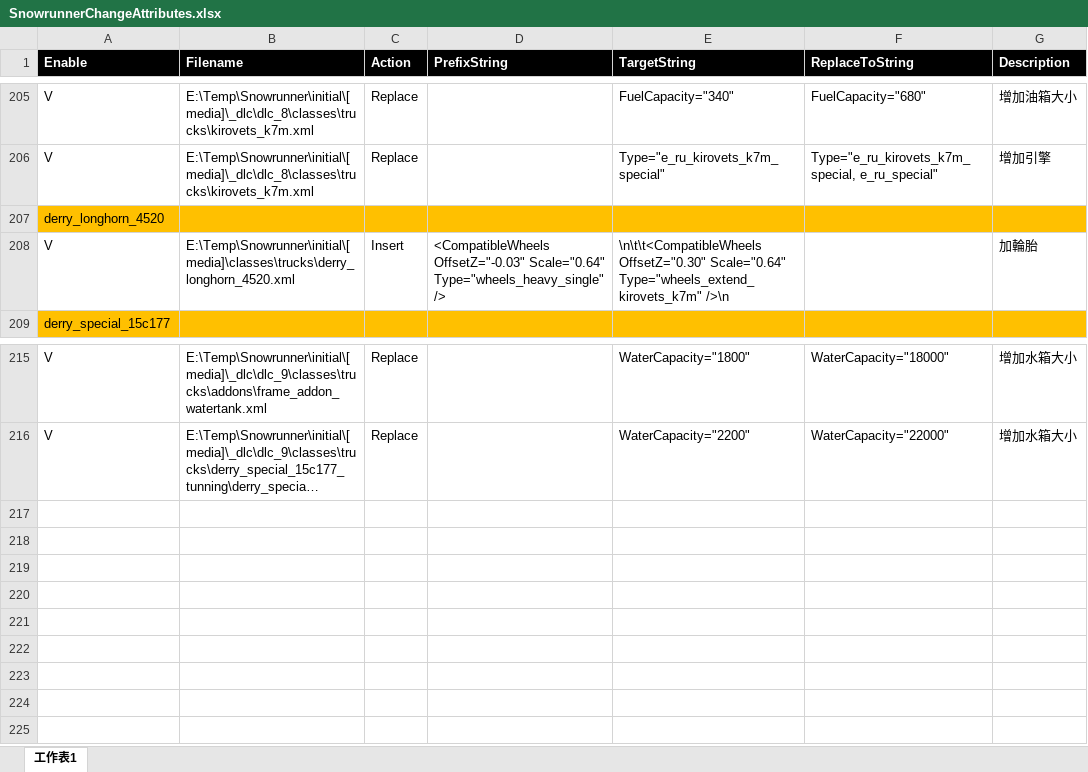
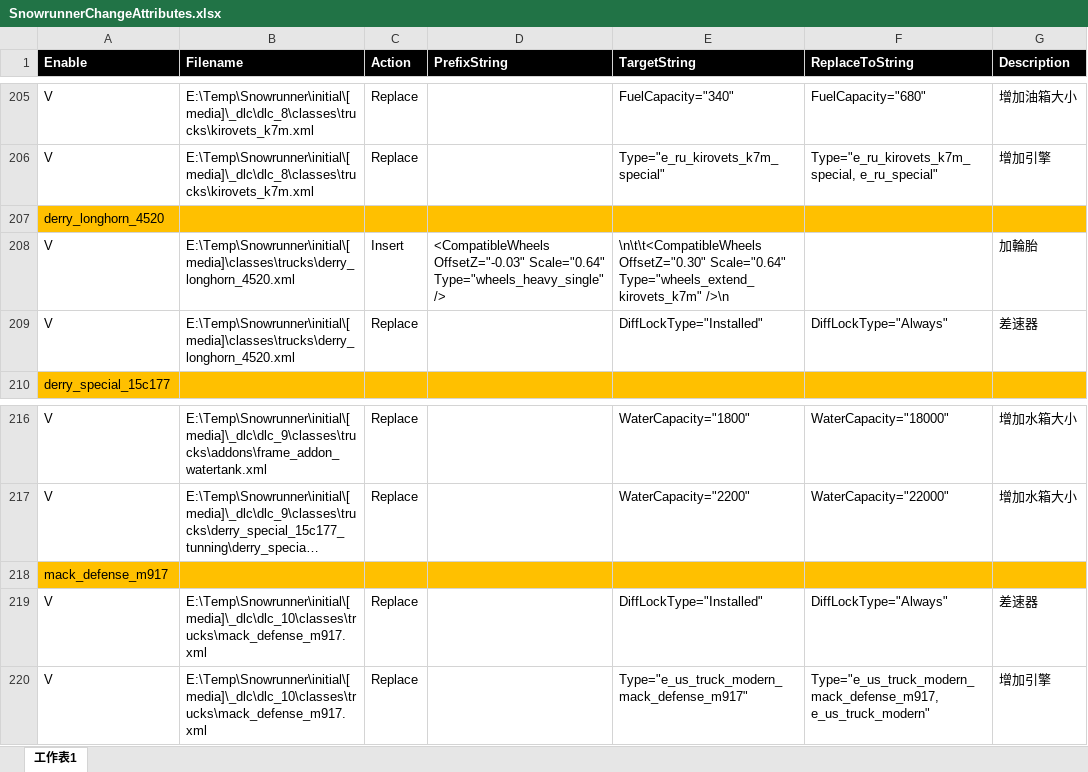
Before and after one commit to TonyHHC/SnowrunnerTools, an Excel workbook: SnowrunnerChangeAttributes.xlsx, sheet 工作表1, drawn as a sheet; only a part is shown, gaps mark what is left out; long unchanged cells end in …; values as stored, in another font and other column widths than the file's, no borders; the diff names each change by its address in the sheet, - before the commit and + after, or states it on an @@ line.

Commit message:
ok

```diff
--- a/SnowrunnerChangeAttributes.xlsx (sheet 工作表1)
+++ b/SnowrunnerChangeAttributes.xlsx (sheet 工作表1)
+row 209: V | E:\Temp\Snowrunner\initial\[media]\classes\trucks\derry_longhorn_4520.xml | Replace |  | DiffLockType="Installed" | DiffLockType="Always" | 差速器
+row 218: mack_defense_m917
+row 219: V | E:\Temp\Snowrunner\initial\[media]\_dlc\dlc_10\classes\trucks\mack_defense_m917.xml | Replace |  | DiffLockType="Installed" | DiffLockType="Always" | 差速器
+row 220: V | E:\Temp\Snowrunner\initial\[media]\_dlc\dlc_10\classes\trucks\mack_defense_m917.xml | Replace |  | Type="e_us_truck_modern_mack_defense_m917" | Type="e_us_truck_modern_mack_defense_m917, e_us_truck_modern" | 增加引擎
```
